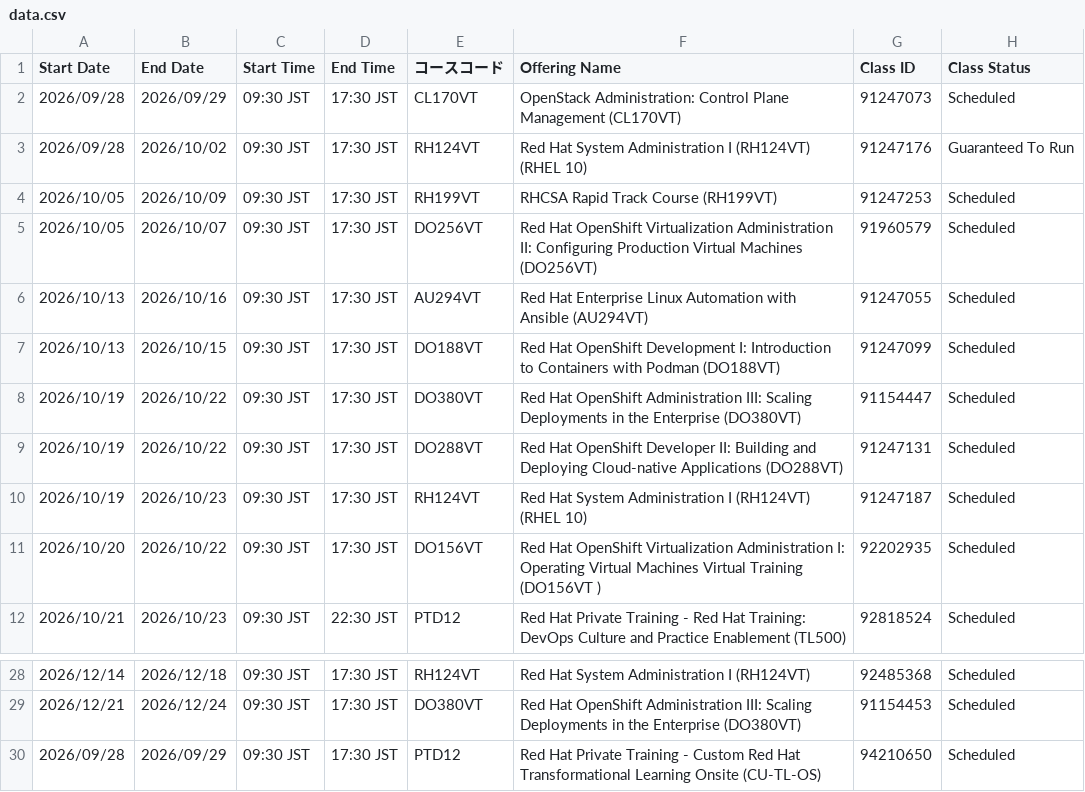
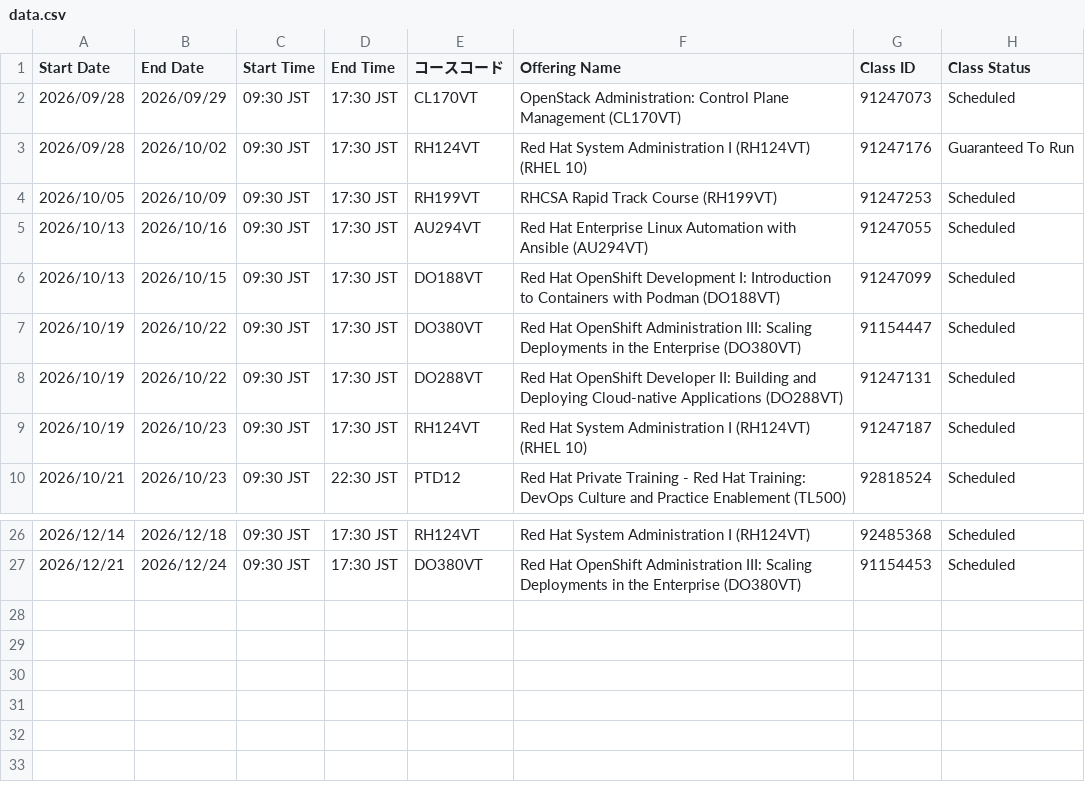
Before and after one commit to Lab8010/redhat-training-schedule, a CSV file: docs/data.csv, drawn as a sheet; only a part is shown, gaps mark what is left out; the diff names each change by its address in the sheet, - before the commit and + after, or states it on an @@ line.

Commit message:
chore(schedule): update data.csv from ClassOutlook export (2026-09-12 10:55)

```diff
--- a/docs/data.csv
+++ b/docs/data.csv
-row 5: 2026/10/05 | 2026/10/07 | 09:30 JST | 17:30 JST | DO256VT | Red Hat OpenShift Virtualization Administration II: Configuring Production Virtual Machines (DO256VT) | 91960579 | Scheduled
-row 11: 2026/10/20 | 2026/10/22 | 09:30 JST | 17:30 JST | DO156VT | Red Hat OpenShift Virtualization Administration I: Operating Virtual Machines Virtual Training (DO156VT ) | 92202935 | Scheduled
-row 30: 2026/09/28 | 2026/09/29 | 09:30 JST | 17:30 JST | PTD12 | Red Hat Private Training - Custom Red Hat Transformational Learning Onsite (CU-TL-OS) | 94210650 | Scheduled
```
